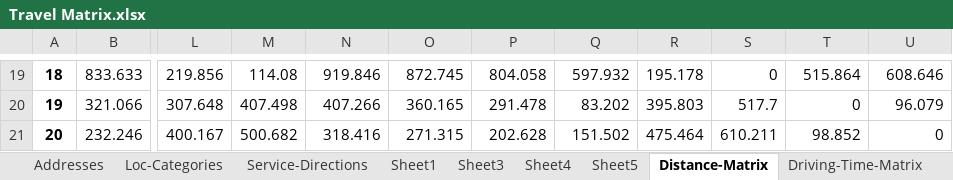
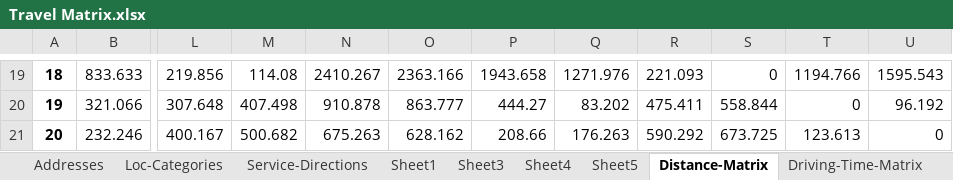
Before and after one commit to A24Nair/H2-Refuelling-Capstone, an Excel workbook: Travel Matrix.xlsx, sheet Distance-Matrix, drawn as a sheet; only a part is shown, gaps mark what is left out; values as stored, in another font and other column widths than the file's, no borders; the diff covers the shown part only; the diff names each change by its address in the sheet, - before the commit and + after, or states it on an @@ line.

Commit message:
Completed logic for adding Highway 401 fuel station locations as waypoints between all nodes >=13 (for all orig-dest combinations b/w node 13 and node 20)
Added updated travel matrix excel file

```diff
--- a/Travel Matrix.xlsx (sheet Distance-Matrix)
+++ b/Travel Matrix.xlsx (sheet Distance-Matrix)
-N19: 919.846
+N19: 2410.267
-O19: 872.745
+O19: 2363.166
-P19: 804.058
+P19: 1943.658
-Q19: 597.932
+Q19: 1271.976
-R19: 195.178
+R19: 221.093
-T19: 515.864
+T19: 1194.766
-U19: 608.646
+U19: 1595.543
-N20: 407.266
+N20: 910.878
-O20: 360.165
+O20: 863.777
-P20: 291.478
+P20: 444.27
-R20: 395.803
+R20: 475.411
-S20: 517.7
+S20: 558.844
-U20: 96.079
+U20: 96.192
-N21: 318.416
+N21: 675.263
-O21: 271.315
+O21: 628.162
-P21: 202.628
+P21: 208.66
-Q21: 151.502
+Q21: 176.263
-R21: 475.464
+R21: 590.292
-S21: 610.211
+S21: 673.725
-T21: 98.852
+T21: 123.613
```
Also changed, not shown: 31 edited cells elsewhere in this sheet, sheet Driving-Time-Matrix, 1 other file.
